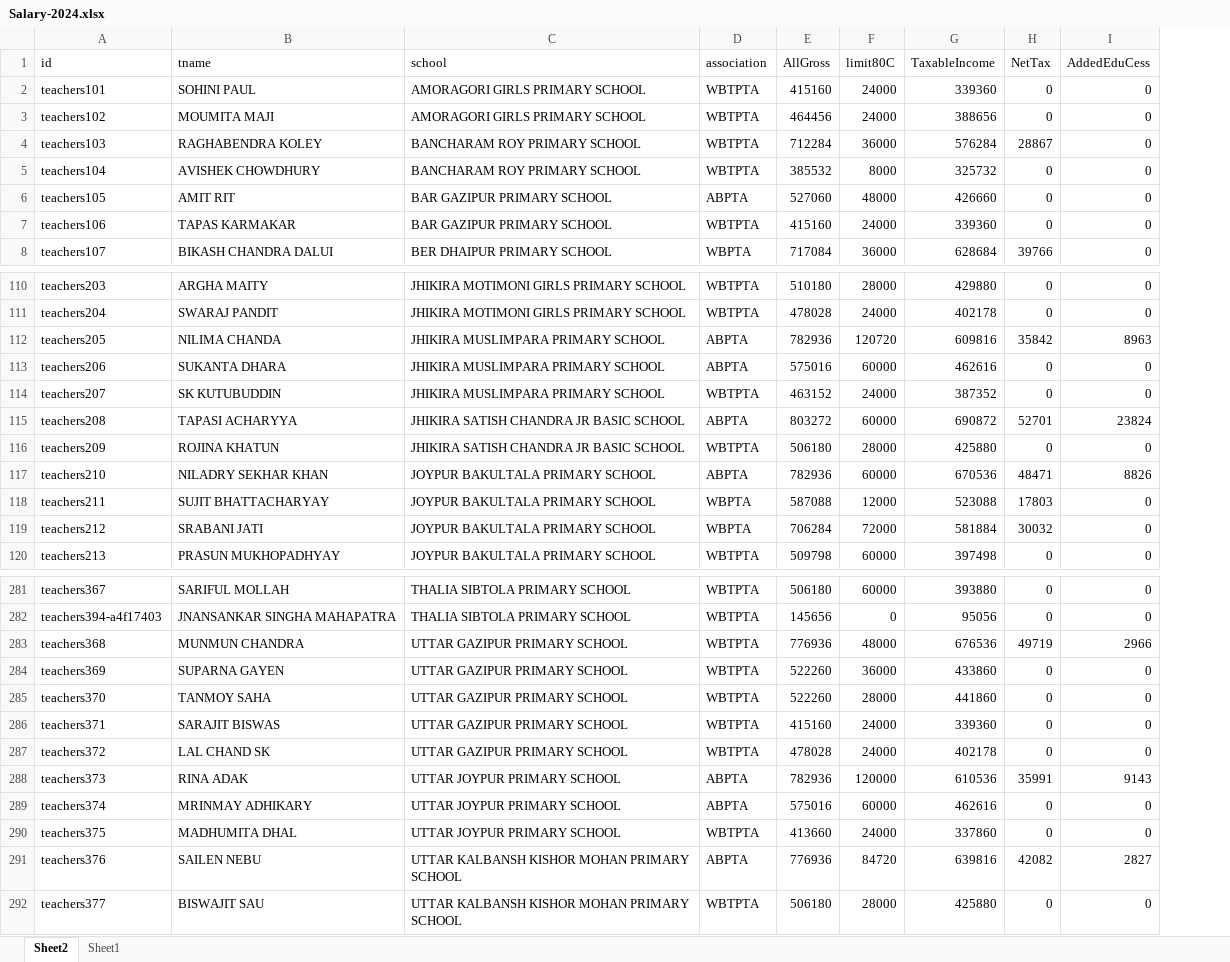
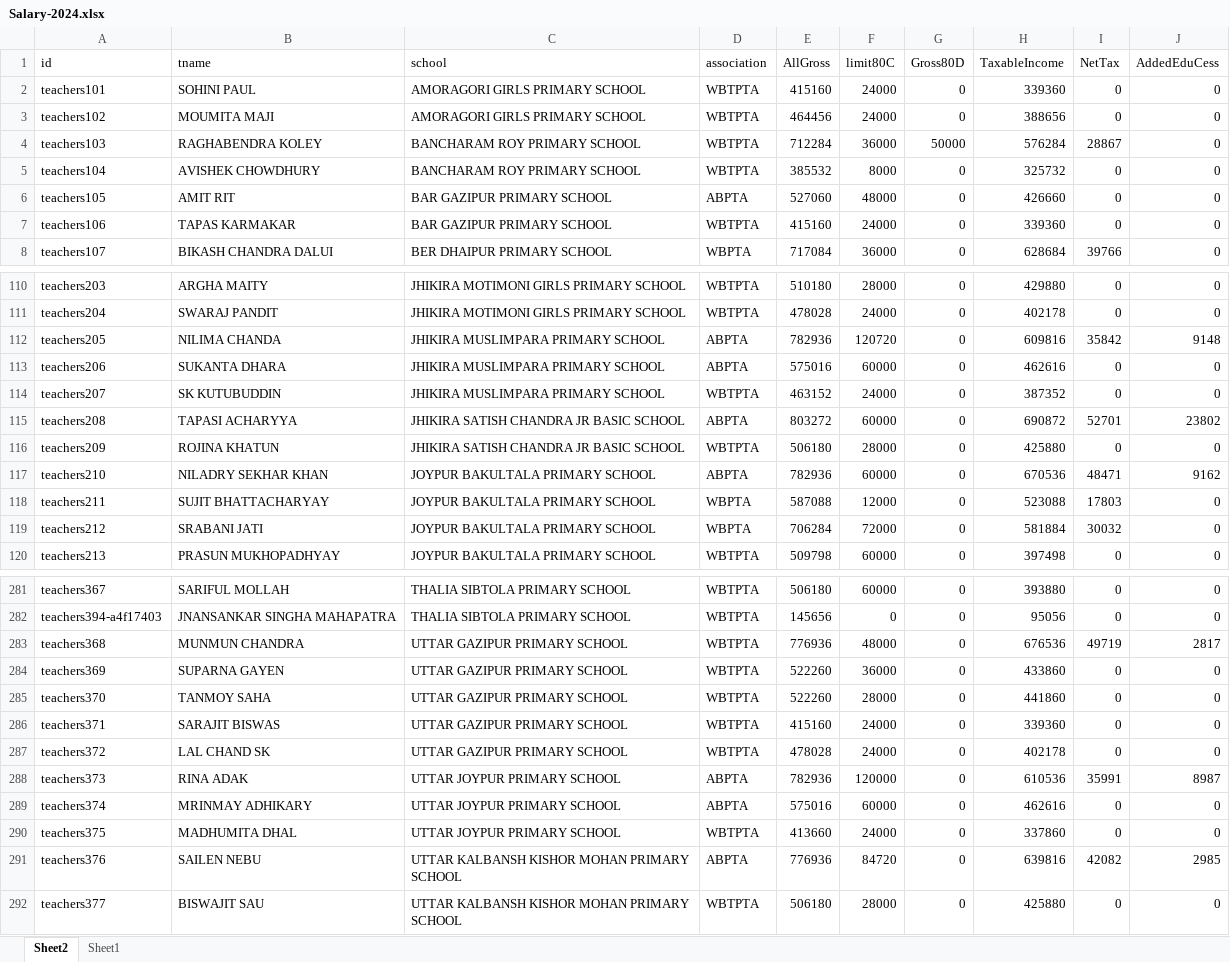
Before and after one commit to amtawestwbtpta/salaryRemodified, an Excel workbook: 2024/Salary-2024.xlsx, sheet Sheet2, drawn as a sheet; only a part is shown, gaps mark what is left out; values as stored, in another font and other column widths than the file's, no borders; addresses are those after the commit; the diff covers the shown part only; the diff names each change by its address in the sheet, - before the commit and + after, or states it on an @@ line.

```diff
--- a/2024/Salary-2024.xlsx (sheet Sheet2)
+++ b/2024/Salary-2024.xlsx (sheet Sheet2)
+column G (Gross80D), rows 2-8: 0 | 0 | 50000 | 0 | 0 | 0 | 0; rows 110-120: all 0; rows 281-292: all 0
-J112 (AddedEduCess): 8963
+J112 (AddedEduCess): 9148
-J115 (AddedEduCess): 23824
+J115 (AddedEduCess): 23802
-J117 (AddedEduCess): 8826
+J117 (AddedEduCess): 9162
-J283 (AddedEduCess): 2966
+J283 (AddedEduCess): 2817
-J288 (AddedEduCess): 9143
+J288 (AddedEduCess): 8987
-J291 (AddedEduCess): 2827
+J291 (AddedEduCess): 2985
```
Also changed, not shown: 22 edited cells elsewhere in this sheet, sheet Sheet1, 2023/Salary-2023.xlsx, 2025/Salary-2025.xlsx, 5 other files.
